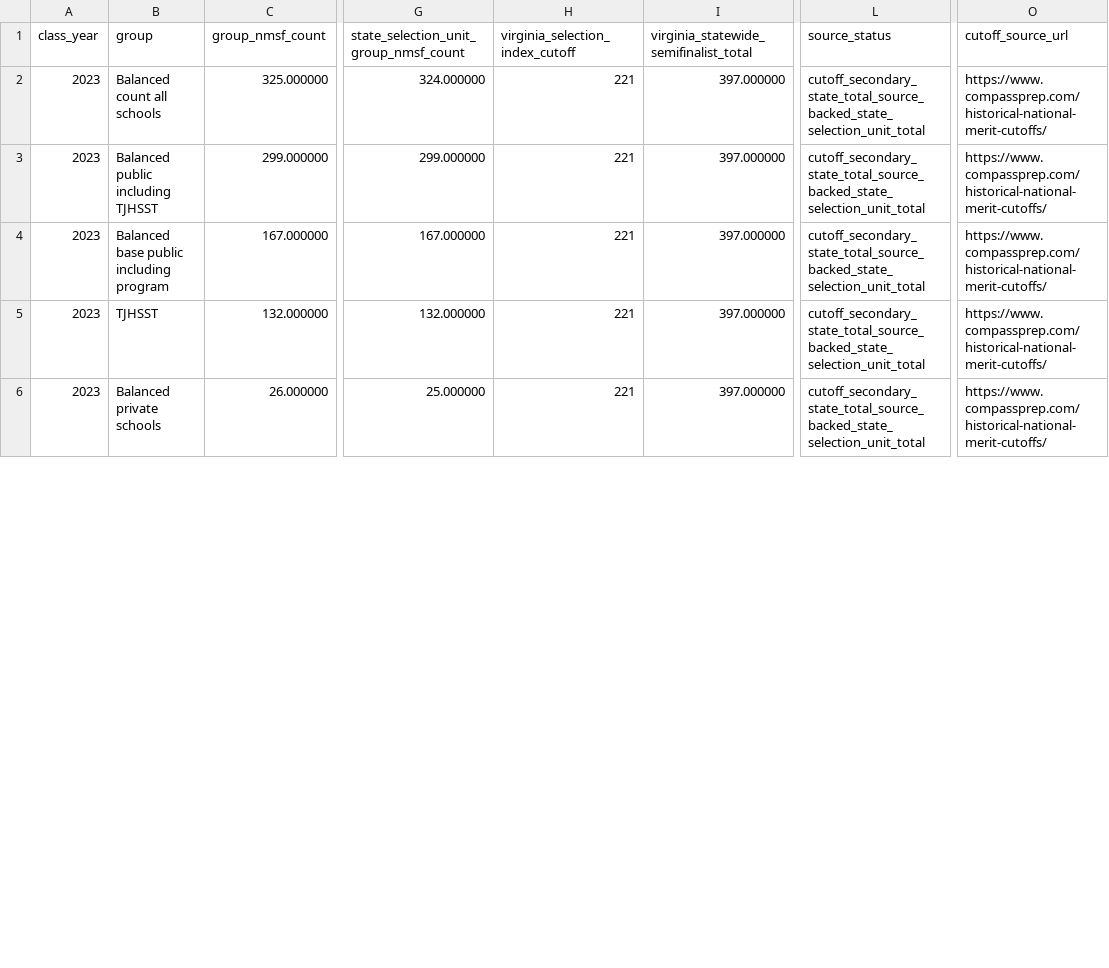
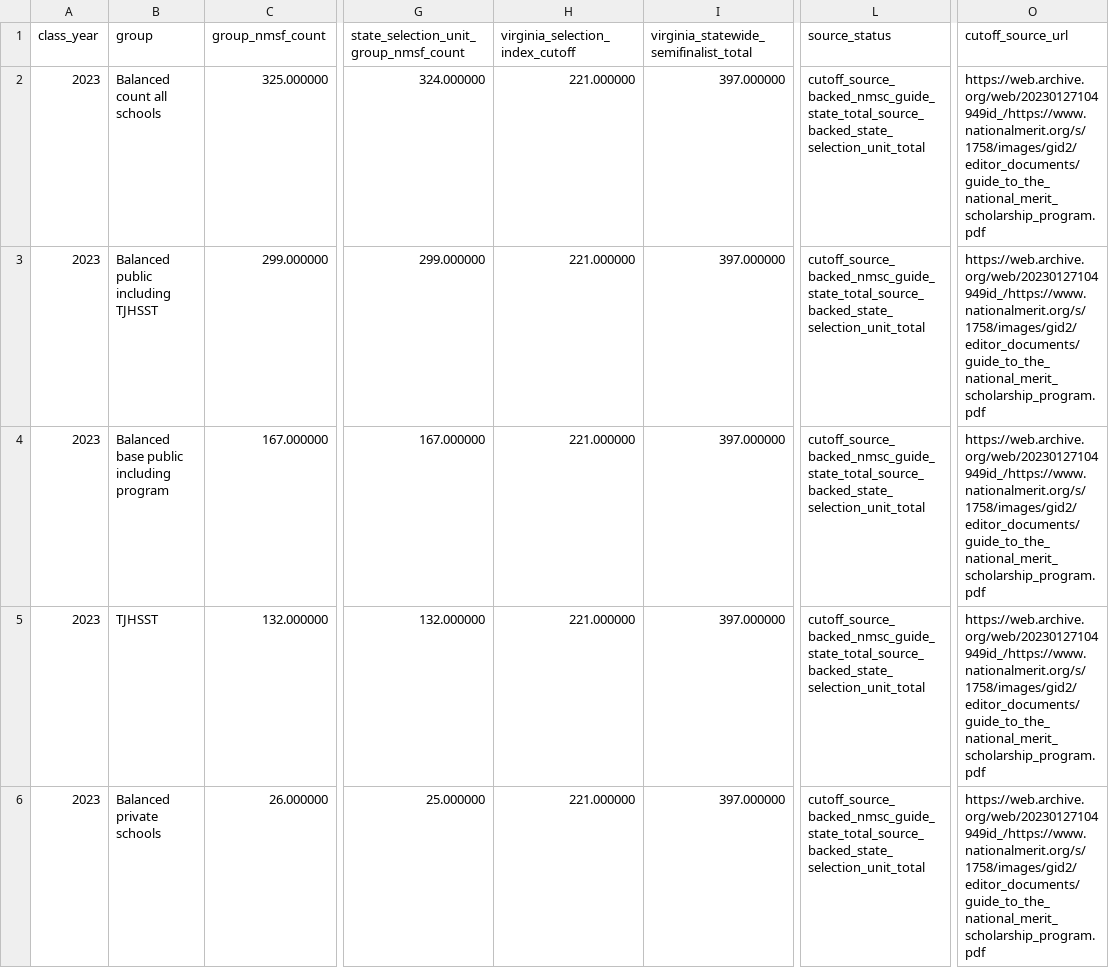
Before and after one commit to vanshkumar/tj-psat-analysis, a CSV file: reports/tables/analysis_state_normalization_supplemental.csv, drawn as a sheet; only a part is shown, gaps mark what is left out; the diff covers the shown part only; the diff names each change by its address in the sheet, - before the commit and + after, or states it on an @@ line.

Commit message:
Integrate recovered 2023-2026 source data

```diff
--- a/reports/tables/analysis_state_normalization_supplemental.csv
+++ b/reports/tables/analysis_state_normalization_supplemental.csv
-H2:H6 (virginia_selection_index_cutoff): 221
+H2:H6 (virginia_selection_index_cutoff): 221.000000
-L2:L6 (source_status): cutoff_secondary_state_total_source_backed_state_selection_unit_total
+L2:L6 (source_status): cutoff_source_backed_nmsc_guide_state_total_source_backed_state_selection_unit_total
-O2:O6 (cutoff_source_url): https://www.compassprep.com/historical-national-merit-cutoffs/
+O2:O6 (cutoff_source_url): https://web.archive.org/web/20230127104949id_/https://www.nationalmerit.org/s/1758/images/gid2/editor_documents/guide_to_the_national_merit_scholarship_program.pdf
```
Also changed, not shown: 70 edited cells elsewhere in this file, data/processed/enrollment_panel.csv, data/sources/targeted_grade11_enrollment.csv, 53 other files.
